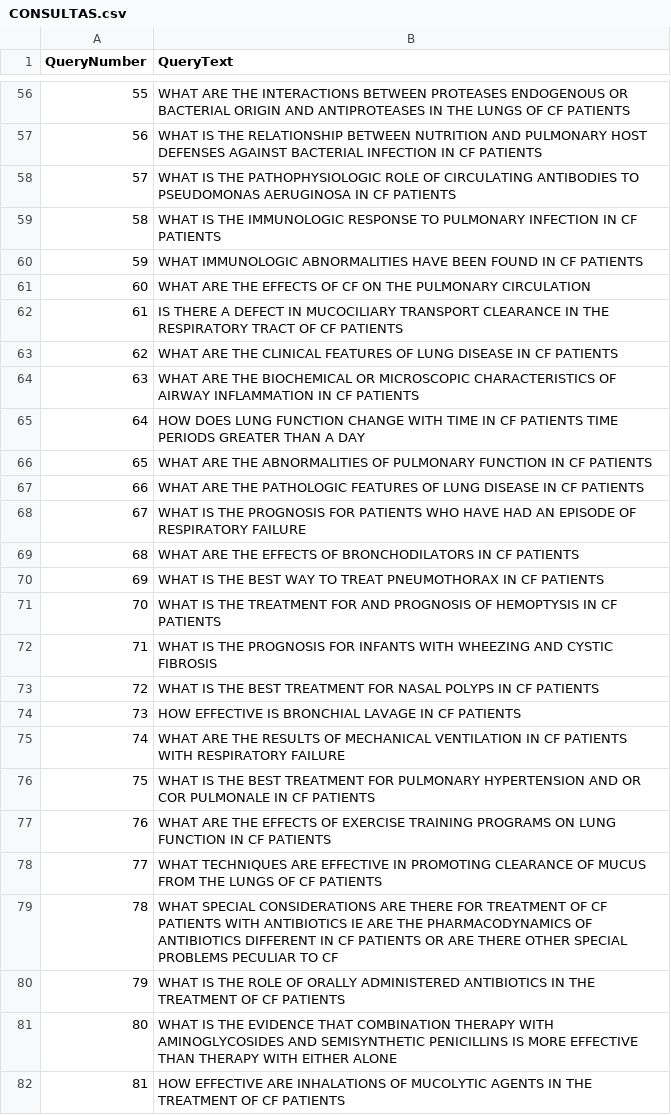
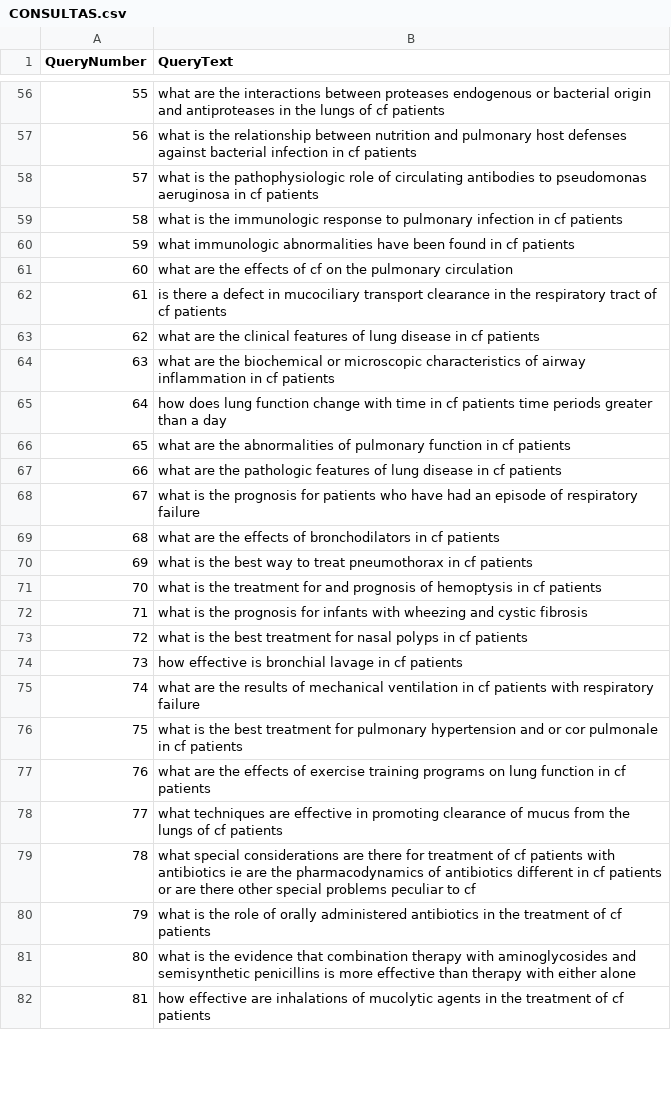
Before and after one commit to leonardoemerson/sistema-recuperacao-memoria-modelo-vetorial, a CSV file: result/CONSULTAS.csv, drawn as a sheet; only a part is shown, gaps mark what is left out; the diff covers the shown part only.

```diff
--- a/result/CONSULTAS.csv
+++ b/result/CONSULTAS.csv
@@ -56,27 +56,27 @@ QueryNumber;QueryText
-55;WHAT ARE THE INTERACTIONS BETWEEN PROTEASES ENDOGENOUS OR BACTERIAL ORIGIN AND ANTIPROTEASES IN THE LUNGS OF CF PATIENTS
-56;WHAT IS THE RELATIONSHIP BETWEEN NUTRITION AND PULMONARY HOST DEFENSES AGAINST BACTERIAL INFECTION IN CF PATIENTS
-57;WHAT IS THE PATHOPHYSIOLOGIC ROLE OF CIRCULATING ANTIBODIES TO PSEUDOMONAS AERUGINOSA IN CF PATIENTS
-58;WHAT IS THE IMMUNOLOGIC RESPONSE TO PULMONARY INFECTION IN CF PATIENTS
-59;WHAT IMMUNOLOGIC ABNORMALITIES HAVE BEEN FOUND IN CF PATIENTS
-60;WHAT ARE THE EFFECTS OF CF ON THE PULMONARY CIRCULATION
-61;IS THERE A DEFECT IN MUCOCILIARY TRANSPORT CLEARANCE IN THE RESPIRATORY TRACT OF CF PATIENTS
-62;WHAT ARE THE CLINICAL FEATURES OF LUNG DISEASE IN CF PATIENTS
-63;WHAT ARE THE BIOCHEMICAL OR MICROSCOPIC CHARACTERISTICS OF AIRWAY INFLAMMATION IN CF PATIENTS
-64;HOW DOES LUNG FUNCTION CHANGE WITH TIME IN CF PATIENTS TIME PERIODS GREATER THAN A DAY
-65;WHAT ARE THE ABNORMALITIES OF PULMONARY FUNCTION IN CF PATIENTS
-66;WHAT ARE THE PATHOLOGIC FEATURES OF LUNG DISEASE IN CF PATIENTS
-67;WHAT IS THE PROGNOSIS FOR PATIENTS WHO HAVE HAD AN EPISODE OF RESPIRATORY FAILURE
-68;WHAT ARE THE EFFECTS OF BRONCHODILATORS IN CF PATIENTS
-69;WHAT IS THE BEST WAY TO TREAT PNEUMOTHORAX IN CF PATIENTS
-70;WHAT IS THE TREATMENT FOR AND PROGNOSIS OF HEMOPTYSIS IN CF PATIENTS
-71;WHAT IS THE PROGNOSIS FOR INFANTS WITH WHEEZING AND CYSTIC FIBROSIS
-72;WHAT IS THE BEST TREATMENT FOR NASAL POLYPS IN CF PATIENTS
-73;HOW EFFECTIVE IS BRONCHIAL LAVAGE IN CF PATIENTS
-74;WHAT ARE THE RESULTS OF MECHANICAL VENTILATION IN CF PATIENTS WITH RESPIRATORY FAILURE
-75;WHAT IS THE BEST TREATMENT FOR PULMONARY HYPERTENSION AND OR COR PULMONALE IN CF PATIENTS
-76;WHAT ARE THE EFFECTS OF EXERCISE TRAINING PROGRAMS ON LUNG FUNCTION IN CF PATIENTS
-77;WHAT TECHNIQUES ARE EFFECTIVE IN PROMOTING CLEARANCE OF MUCUS FROM THE LUNGS OF CF PATIENTS
-78;WHAT SPECIAL CONSIDERATIONS ARE THERE FOR TREATMENT OF CF PATIENTS WITH ANTIBIOTICS IE ARE THE PHARMACODYNAMICS OF ANTIBIOTICS DIFFERENT IN CF PATIENTS OR ARE THERE OTHER SPECIAL PROBLEMS PECULIAR TO CF
-79;WHAT IS THE ROLE OF ORALLY ADMINISTERED ANTIBIOTICS IN THE TREATMENT OF CF PATIENTS
-80;WHAT IS THE EVIDENCE THAT COMBINATION THERAPY WITH AMINOGLYCOSIDES AND SEMISYNTHETIC PENICILLINS IS MORE EFFECTIVE THAN THERAPY WITH EITHER ALONE
-81;HOW EFFECTIVE ARE INHALATIONS OF MUCOLYTIC AGENTS IN THE TREATMENT OF CF PATIENTS
+55;what are the interactions between proteases endogenous or bacterial origin and antiproteases in the lungs of cf patients
+56;what is the relationship between nutrition and pulmonary host defenses against bacterial infection in cf patients
+57;what is the pathophysiologic role of circulating antibodies to pseudomonas aeruginosa in cf patients
+58;what is the immunologic response to pulmonary infection in cf patients
+59;what immunologic abnormalities have been found in cf patients
+60;what are the effects of cf on the pulmonary circulation
+61;is there a defect in mucociliary transport clearance in the respiratory tract of cf patients
+62;what are the clinical features of lung disease in cf patients
+63;what are the biochemical or microscopic characteristics of airway inflammation in cf patients
+64;how does lung function change with time in cf patients time periods greater than a day
+65;what are the abnormalities of pulmonary function in cf patients
+66;what are the pathologic features of lung disease in cf patients
+67;what is the prognosis for patients who have had an episode of respiratory failure
+68;what are the effects of bronchodilators in cf patients
+69;what is the best way to treat pneumothorax in cf patients
+70;what is the treatment for and prognosis of hemoptysis in cf patients
+71;what is the prognosis for infants with wheezing and cystic fibrosis
+72;what is the best treatment for nasal polyps in cf patients
+73;how effective is bronchial lavage in cf patients
+74;what are the results of mechanical ventilation in cf patients with respiratory failure
+75;what is the best treatment for pulmonary hypertension and or cor pulmonale in cf patients
+76;what are the effects of exercise training programs on lung function in cf patients
+77;what techniques are effective in promoting clearance of mucus from the lungs of cf patients
+78;what special considerations are there for treatment of cf patients with antibiotics ie are the pharmacodynamics of antibiotics different in cf patients or are there other special problems peculiar to cf
+79;what is the role of orally administered antibiotics in the treatment of cf patients
+80;what is the evidence that combination therapy with aminoglycosides and semisynthetic penicillins is more effective than therapy with either alone
+81;how effective are inhalations of mucolytic agents in the treatment of cf patients
```
Also changed, not shown: 72 edited cells elsewhere in this file, result/MODELO_W.csv, result/N_D_T_MAX.csv, 22 other files.
